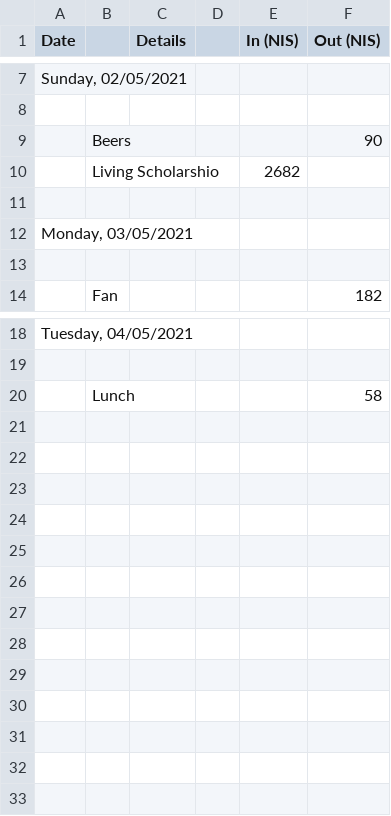
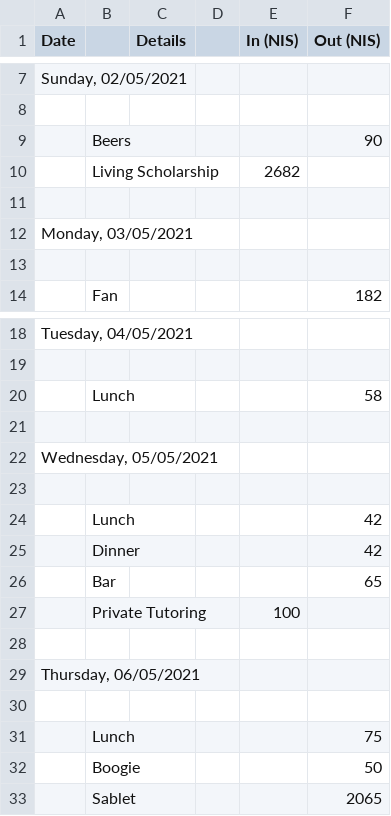
Before and after one commit to ItamarShmelo/YourMoneyOrYourLife, a CSV file: Step2/Step2B/May.csv, drawn as a sheet; only a part is shown, gaps mark what is left out.

Commit message:
more info

```diff
--- a/Step2/Step2B/May.csv
+++ b/Step2/Step2B/May.csv
@@ -9,3 +9,3 @@ Date,,Details,,In (NIS),Out (NIS)
 ,Beers,,,,90
-,Living Scholarshio,,,2682,
+,Living Scholarship,,,2682,
 ,,,,,
@@ -20 +20,14 @@ Date,,Details,,In (NIS),Out (NIS)
 ,Lunch,,,,58
+,,,,,
+"Wednesday, 05/05/2021",,,,,
+,,,,,
+,Lunch,,,,42
+,Dinner,,,,42
+,Bar,,,,65
+,Private Tutoring,,,100,
+,,,,,
+"Thursday, 06/05/2021",,,,,
+,,,,,
+,Lunch,,,,75
+,Boogie,,,,50
+,Sablet ,,,,2065
```
